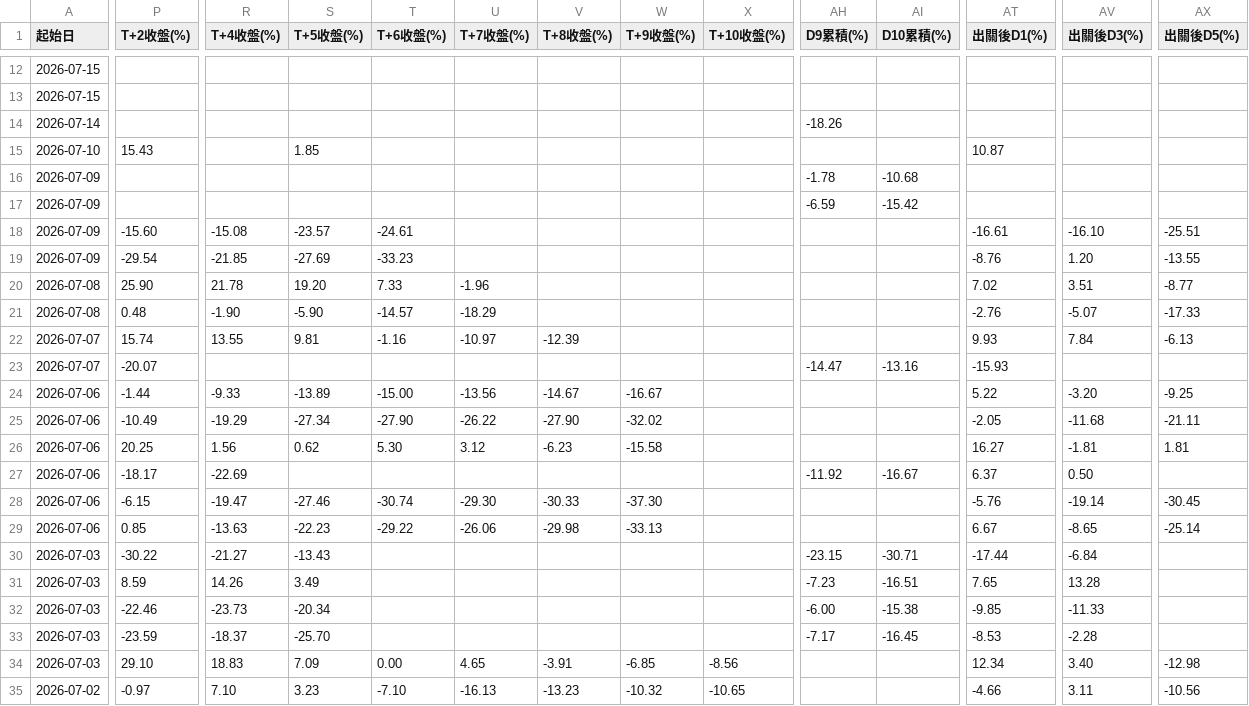
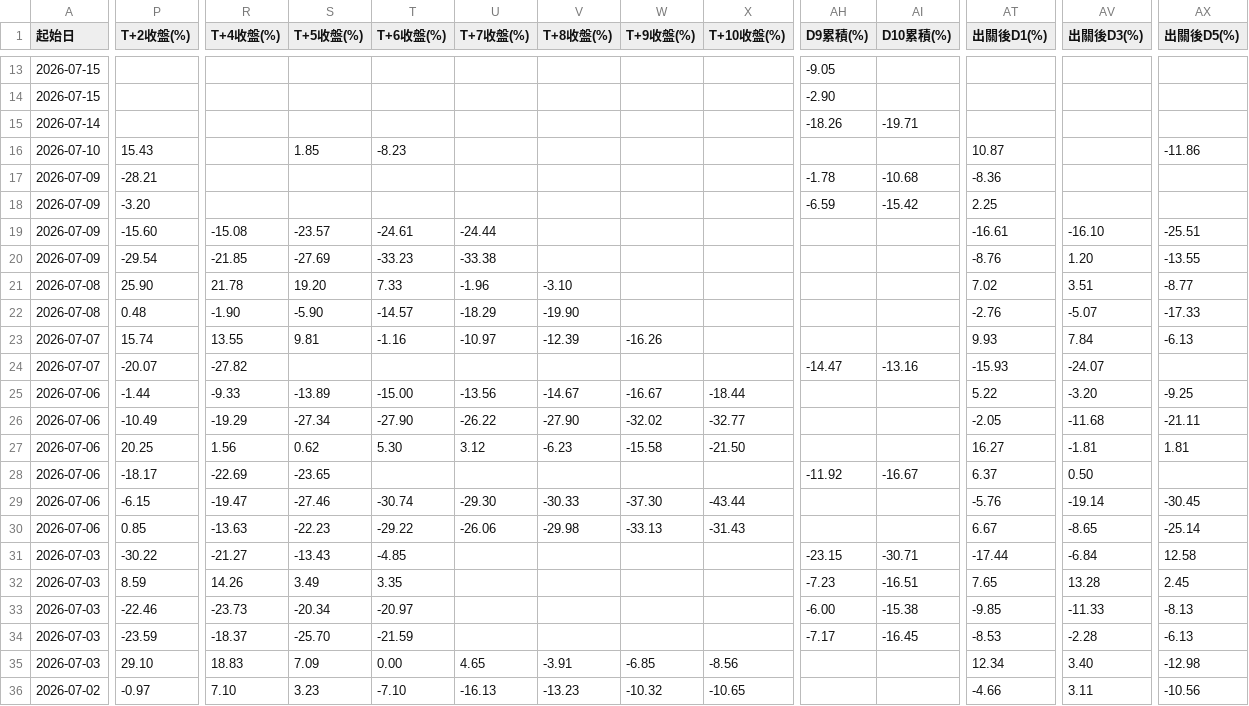
Before and after one commit to KevinYang515/disposal-signals, a CSV file: data/history.csv, drawn as a sheet; only a part is shown, gaps mark what is left out; addresses are those after the commit; the diff covers the shown part only; the diff names each change by its address in the sheet, - before the commit and + after, or states it on an @@ line.

```diff
--- a/data/history.csv
+++ b/data/history.csv
-AH13 (D9累積(%)): (empty)
+AH13 (D9累積(%)): -9.05
-AH14 (D9累積(%)): (empty)
+AH14 (D9累積(%)): -2.90
-AI15 (D10累積(%)): (empty)
+AI15 (D10累積(%)): -19.71
-T16 (T+6收盤(%)): (empty)
+T16 (T+6收盤(%)): -8.23
-AX16 (出關後D5(%)): (empty)
+AX16 (出關後D5(%)): -11.86
-P17 (T+2收盤(%)): (empty)
+P17 (T+2收盤(%)): -28.21
-AT17 (出關後D1(%)): (empty)
+AT17 (出關後D1(%)): -8.36
-P18 (T+2收盤(%)): (empty)
+P18 (T+2收盤(%)): -3.20
-AT18 (出關後D1(%)): (empty)
+AT18 (出關後D1(%)): 2.25
-U19 (T+7收盤(%)): (empty)
+U19 (T+7收盤(%)): -24.44
-U20 (T+7收盤(%)): (empty)
+U20 (T+7收盤(%)): -33.38
-V21 (T+8收盤(%)): (empty)
+V21 (T+8收盤(%)): -3.10
-V22 (T+8收盤(%)): (empty)
+V22 (T+8收盤(%)): -19.90
-W23 (T+9收盤(%)): (empty)
+W23 (T+9收盤(%)): -16.26
-R24 (T+4收盤(%)): (empty)
+R24 (T+4收盤(%)): -27.82
-AV24 (出關後D3(%)): (empty)
+AV24 (出關後D3(%)): -24.07
-X25 (T+10收盤(%)): (empty)
+X25 (T+10收盤(%)): -18.44
-X26 (T+10收盤(%)): (empty)
+X26 (T+10收盤(%)): -32.77
-X27 (T+10收盤(%)): (empty)
+X27 (T+10收盤(%)): -21.50
-S28 (T+5收盤(%)): (empty)
+S28 (T+5收盤(%)): -23.65
-X29 (T+10收盤(%)): (empty)
+X29 (T+10收盤(%)): -43.44
-X30 (T+10收盤(%)): (empty)
+X30 (T+10收盤(%)): -31.43
-T31 (T+6收盤(%)): (empty)
+T31 (T+6收盤(%)): -4.85
-AX31 (出關後D5(%)): (empty)
+AX31 (出關後D5(%)): 12.58
-T32 (T+6收盤(%)): (empty)
+T32 (T+6收盤(%)): 3.35
-AX32 (出關後D5(%)): (empty)
+AX32 (出關後D5(%)): 2.45
-T33 (T+6收盤(%)): (empty)
+T33 (T+6收盤(%)): -20.97
-AX33 (出關後D5(%)): (empty)
+AX33 (出關後D5(%)): -8.13
-T34 (T+6收盤(%)): (empty)
+T34 (T+6收盤(%)): -21.59
-AX34 (出關後D5(%)): (empty)
+AX34 (出關後D5(%)): -6.13
```
Also changed, not shown: 1 added row and 22 edited cells elsewhere in this file, data/backtest_grid.csv, data/history_5min.csv, 4 other files.
